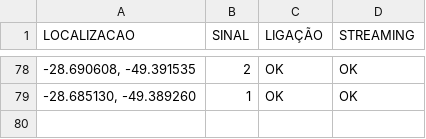
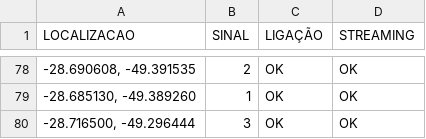
Before and after one commit to rafaelmanarin-network/mapa-cobertura, a CSV file: tim.csv, drawn as a sheet; only a part is shown, gaps mark what is left out; the diff names each change by its address in the sheet, - before the commit and + after, or states it on an @@ line.

Commit message:
n8n-May 8, 2026

```diff
--- a/tim.csv
+++ b/tim.csv
+row 80: -28.716500, -49.296444 | 3 | OK | OK
```
